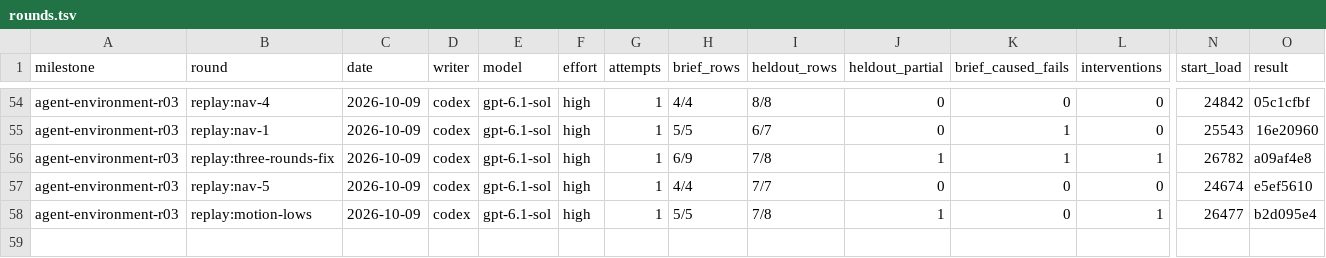
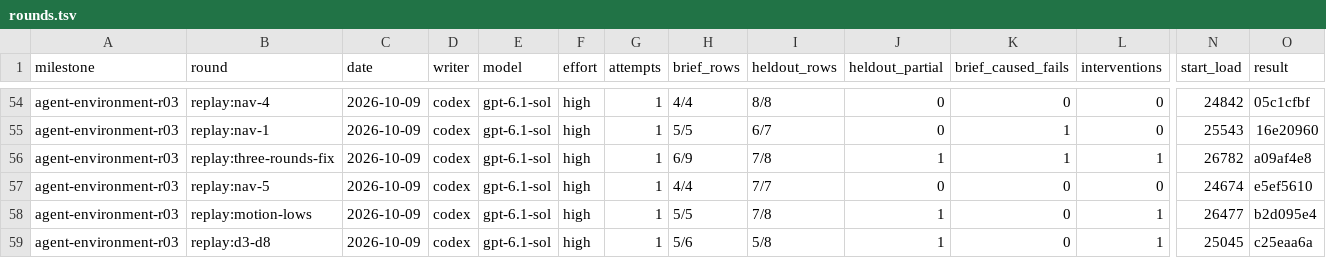
Before and after one commit to zsnqi/fitway, a TSV file: docs/phase-records/handoffs/agent-environment/rounds.tsv, drawn as a sheet; only a part is shown, gaps mark what is left out; rows hold the shown columns only; the diff names each change by its address in the sheet, - before the commit and + after, or states it on an @@ line.

```diff
--- a/docs/phase-records/handoffs/agent-environment/rounds.tsv
+++ b/docs/phase-records/handoffs/agent-environment/rounds.tsv
+row 59: agent-environment-r03 | replay:d3-d8 | 2026-10-09 | codex | gpt-6.1-sol | high | 1 | 5/6 | 5/8 | 1 | 0 | 1 | 25045 | c25eaa6a
```
Also changed, not shown: docs/phase-records/handoffs/agent-environment/findings.tsv.
